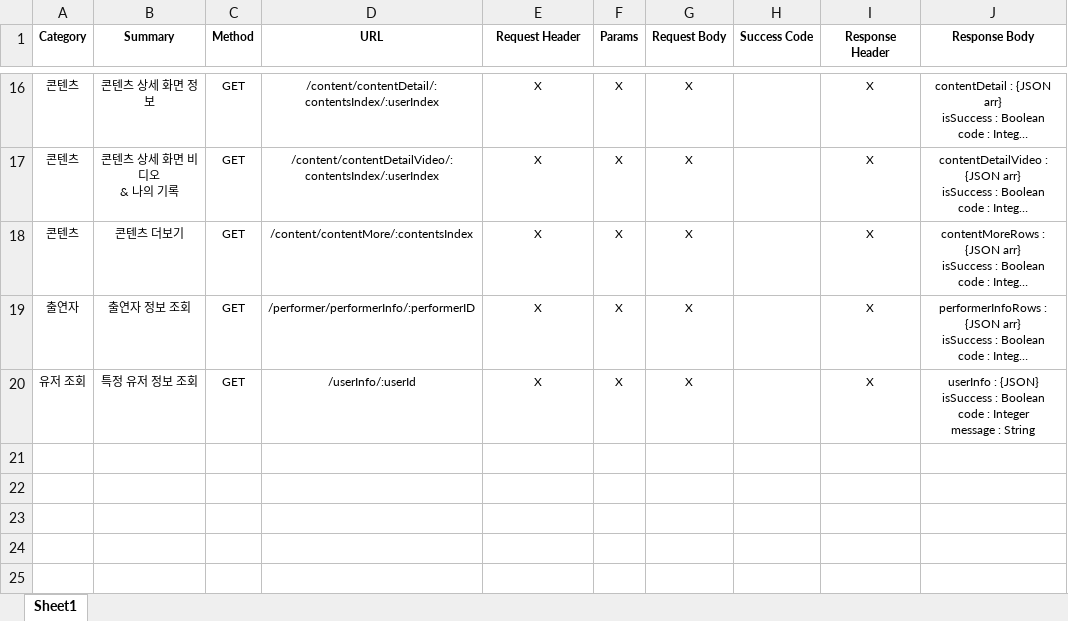
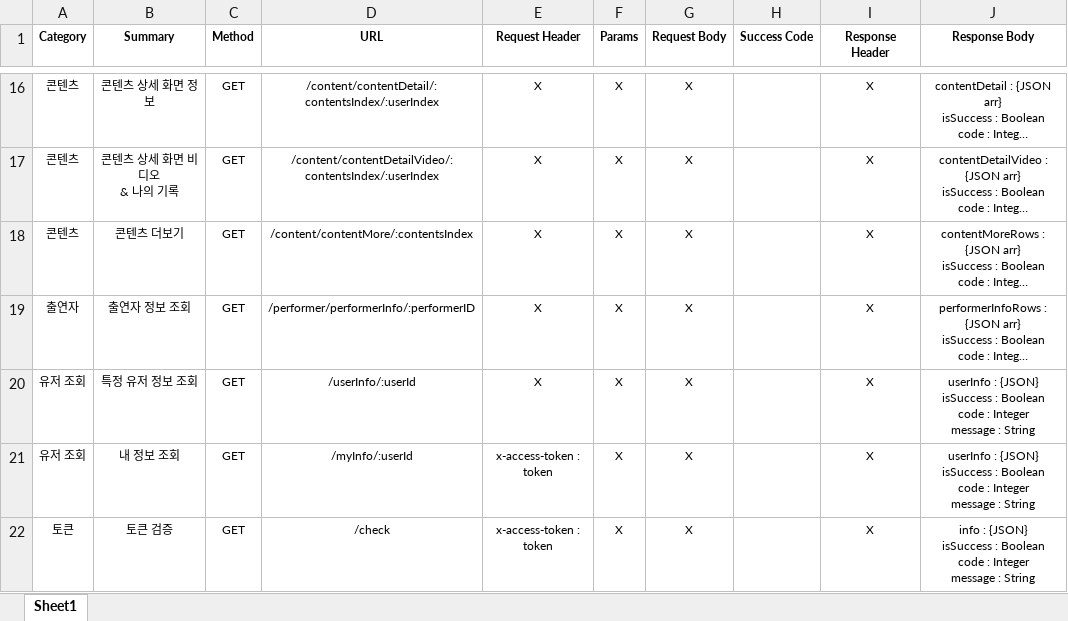
Before and after one commit to eyl056/Netflix_Database, an Excel workbook: netflixAPI명세서.xlsx, sheet Sheet1, drawn as a sheet; only a part is shown, gaps mark what is left out; long unchanged cells end in …; values as stored, in another font and other column widths than the file's, no borders; ↵ is a line break in a cell; the diff names each change by its address in the sheet, - before the commit and + after, or states it on an @@ line.

```diff
--- a/netflixAPI명세서.xlsx (sheet Sheet1)
+++ b/netflixAPI명세서.xlsx (sheet Sheet1)
+row 21: 유저 조회 | 내 정보 조회 | GET | /myInfo/:userId | x-access-token : token | X | X |  | X | userInfo : {JSON} ↵ isSuccess : Boolean ↵ code : Integer ↵ message : String
+row 22: 토큰 | 토큰 검증 | GET | /check | x-access-token : token | X | X |  | X | info : {JSON} ↵ isSuccess : Boolean ↵ code : Integer ↵ message : String
```
Also changed, not shown: 4 other files.
